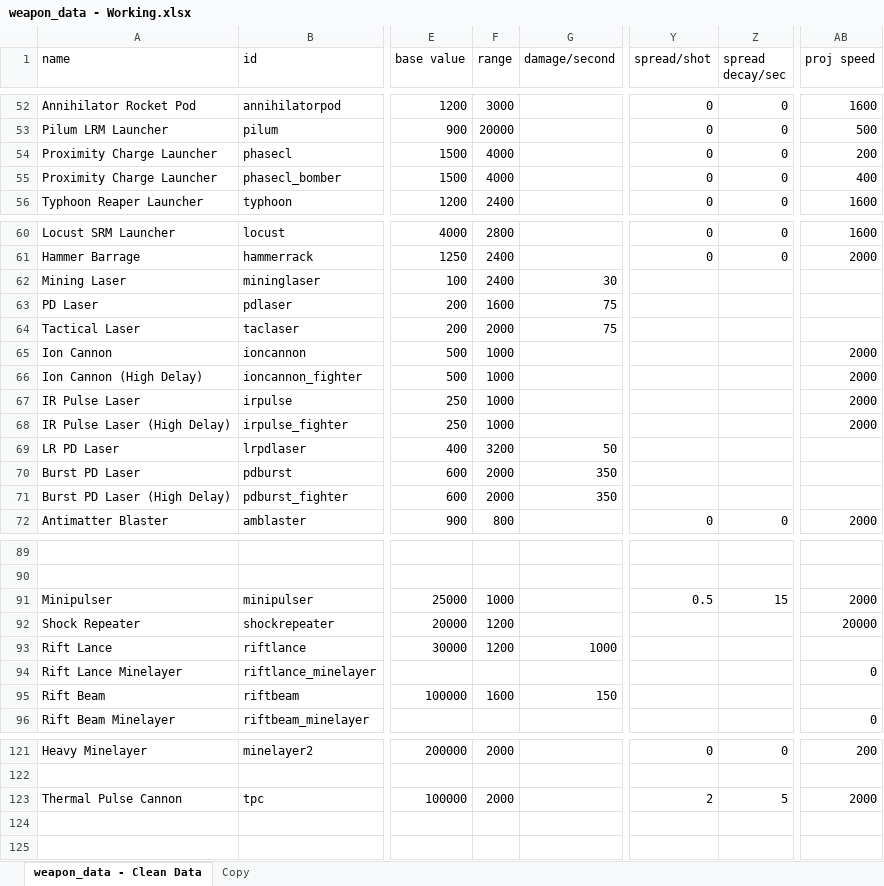
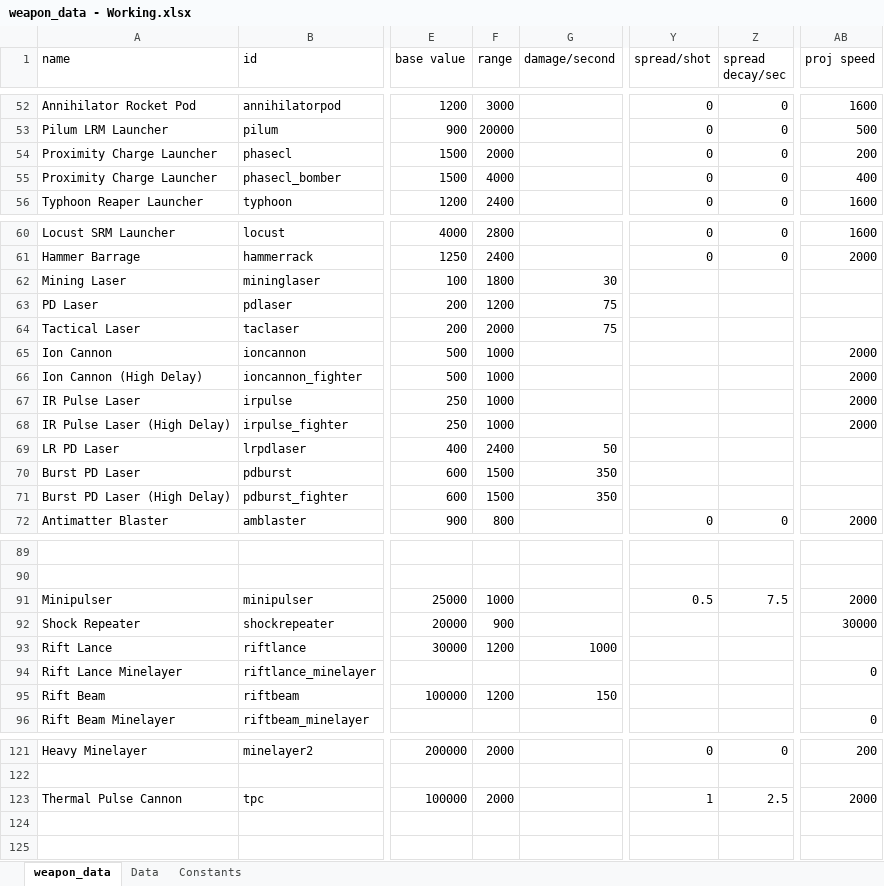
Before and after one commit to Ranakastrasz/Gunny-Battles, an Excel workbook: data/weapons/weapon_data - Working.xlsx, sheet weapon_data, drawn as a sheet; only a part is shown, gaps mark what is left out; values as stored, in another font and other column widths than the file's, no borders; the diff covers the shown part only; the diff names each change by its address in the sheet, - before the commit and + after, or states it on an @@ line.

Commit message:
Weapon Restat, Skill/hullmod removed.
Missile and PD rescale and better Spreadsheet equation, Skill/Hullmod removed temp.

```diff
--- a/data/weapons/weapon_data - Working.xlsx (sheet weapon_data)
+++ b/data/weapons/weapon_data - Working.xlsx (sheet weapon_data)
-sheet tab: weapon_data - Clean Data
+sheet tab: weapon_data
-sheet tab: Copy
+sheet tab: Data
+sheet tab: Constants
-F54 (range): 4000
+F54 (range): 2000
-F62 (range): 2400
+F62 (range): 1800
-F63 (range): 1600
+F63 (range): 1200
-F69 (range): 3200
+F69 (range): 2400
-F70:F71 (range): 2000
+F70:F71 (range): 1500
-Z91 (spread decay/sec): 15
+Z91 (spread decay/sec): 7.5
-F92 (range): 1200
+F92 (range): 900
-AB92 (proj speed): 20000
+AB92 (proj speed): 30000
-F95 (range): 1600
+F95 (range): 1200
-Y123 (spread/shot): 2
+Y123 (spread/shot): 1
-Z123 (spread decay/sec): 5
+Z123 (spread decay/sec): 2.5
```
Also changed, not shown: 40 edited cells elsewhere in this sheet, formulas that keep their value, 40 other files.
